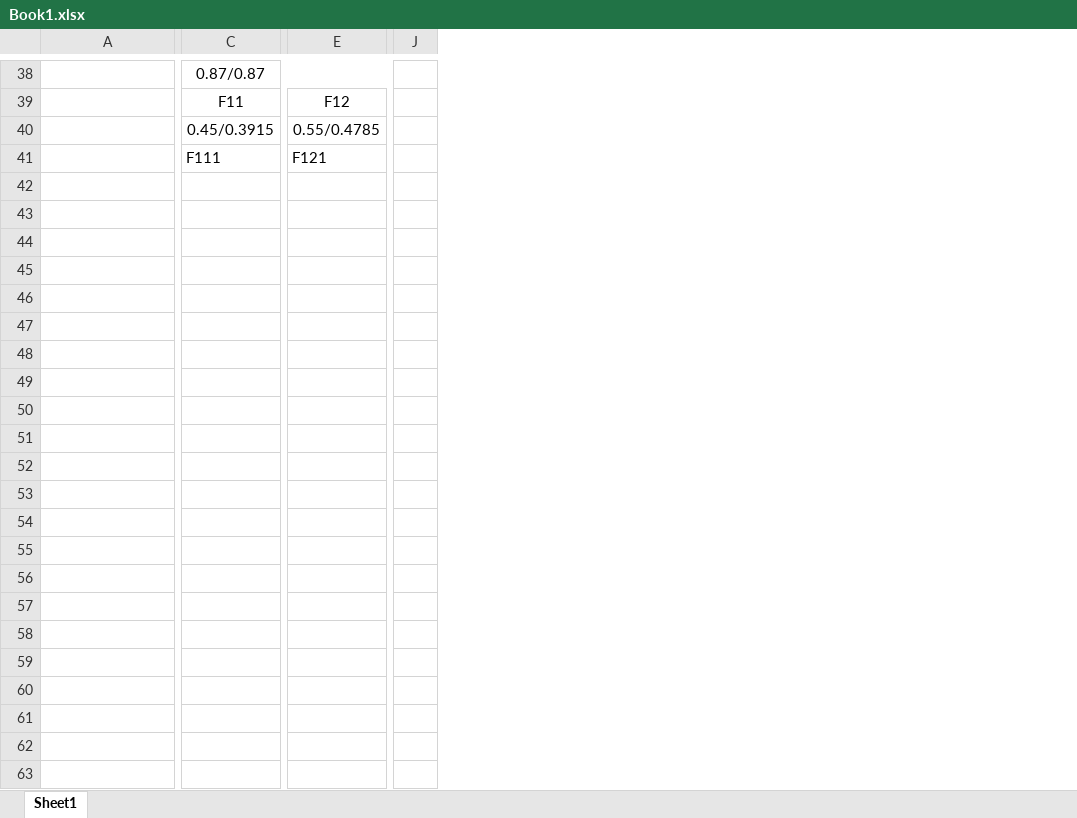
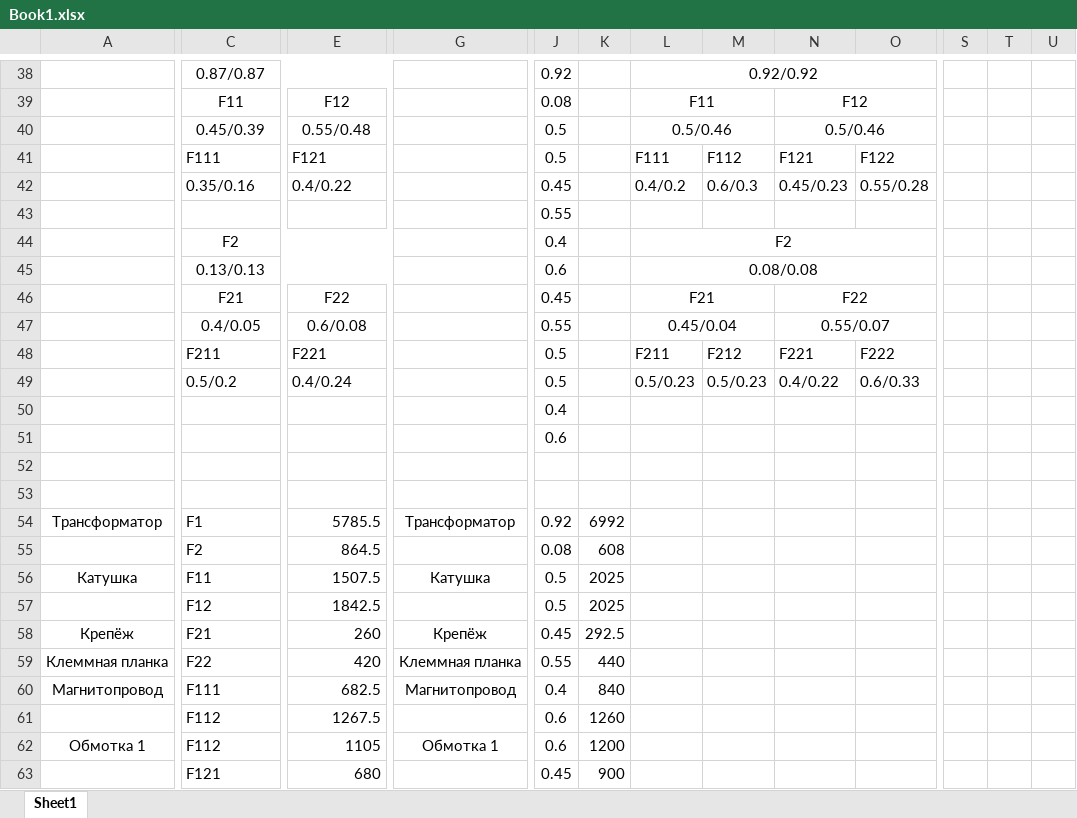
Before and after one commit to DanilaSamusev/Studieren, an Excel workbook: Course4.2/IISP/Book1.xlsx, sheet Sheet1, drawn as a sheet; only a part is shown, gaps mark what is left out; values as stored, in another font and other column widths than the file's, no borders; charts and pictures not drawn; removed rows and columns are numbered as before the commit, all else as after; rows hold the shown columns only; the diff covers the shown part only; the diff names each change by its address in the sheet, - before the commit and + after, or states it on an @@ line.

Commit message:
IISP

```diff
--- a/Course4.2/IISP/Book1.xlsx (sheet Sheet1)
+++ b/Course4.2/IISP/Book1.xlsx (sheet Sheet1)
+column G, empty
-column J, empty
+column J, rows 38-41: 0.92 | 0.08 | 0.5 | 0.5; rows 43-47: 0.55 | 0.4 | 0.6 | 0.45 | 0.55; rows 50-51: 0.4 | 0.6
+column K, empty
+column L, rows 38-41: 0.92/0.92 | F11 | 0.5/0.46 | F111; rows 44-47: F2 | 0.08/0.08 | F21 | 0.45/0.04
+column M, row 41: F112
+column N, rows 39-41: F12 | 0.5/0.46 | F121; rows 46-47: F22 | 0.55/0.07
+column O, row 41: F122
+column S, empty
+column T, empty
+column U, empty
-C40: 0.45/0.3915
+C40: 0.45/0.39
-E40: 0.55/0.4785
+E40: 0.55/0.48
-row 42: (empty)
+row 42:  | 0.35/0.16 | 0.4/0.22 |  | 0.45 |  | 0.4/0.2 | 0.6/0.3 | 0.45/0.23 | 0.55/0.28
-C44: (empty)
+C44: F2
+C44:F44 merged
-C45: (empty)
+C45: 0.13/0.13
+C45:F45 merged
-C46: (empty)
+C46: F21
+C46:D46 merged
-E46: (empty)
+E46: F22
+E46:F46 merged
-C47: (empty)
+C47: 0.4/0.05
+C47:D47 merged
-E47: (empty)
+E47: 0.6/0.08
+E47:F47 merged
-row 48: (empty)
-row 49: (empty)
+row 48:  | F211 | F221 |  | 0.5 |  | F211 | F212 | F221 | F222
+row 49:  | 0.5/0.2 | 0.4/0.24 |  | 0.5 |  | 0.5/0.23 | 0.5/0.23 | 0.4/0.22 | 0.6/0.33
+row 52: (empty)
+row 53: (empty)
+row 54: Трансформатор | F1 | 5785.5 | Трансформатор | 0.92 | 6992
+row 55:  | F2 | 864.5 |  | 0.08 | 608
+row 56: Катушка | F11 | 1507.5 | Катушка | 0.5 | 2025
+row 57:  | F12 | 1842.5 |  | 0.5 | 2025
+row 58: Крепёж | F21 | 260 | Крепёж | 0.45 | 292.5
+row 59: Клеммная планка | F22 | 420 | Клеммная планка | 0.55 | 440
+row 60: Магнитопровод | F111 | 682.5 | Магнитопровод | 0.4 | 840
+row 61:  | F112 | 1267.5 |  | 0.6 | 1260
+row 62: Обмотка 1 | F112 | 1105 | Обмотка 1 | 0.6 | 1200
+row 63:  | F121 | 680 |  | 0.45 | 900
```
Also changed, not shown: 18 added rows, 5 added columns, 1 removed column and 13 edited cells elsewhere in this sheet, charts or pictures.
